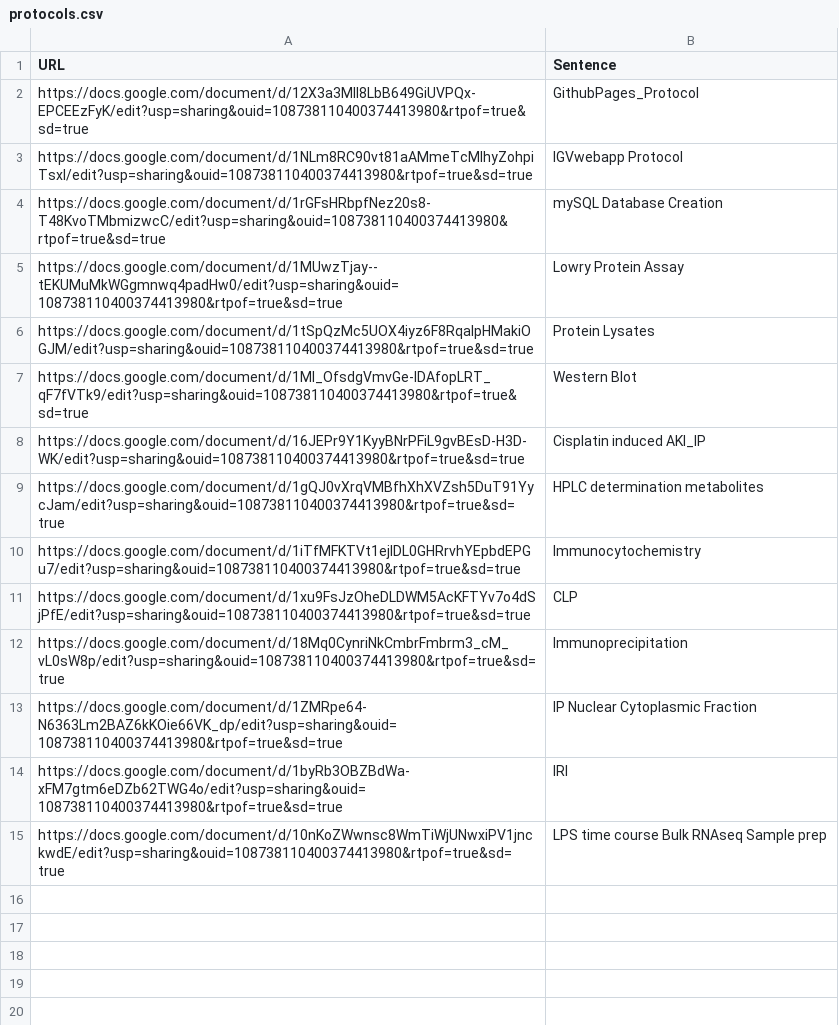
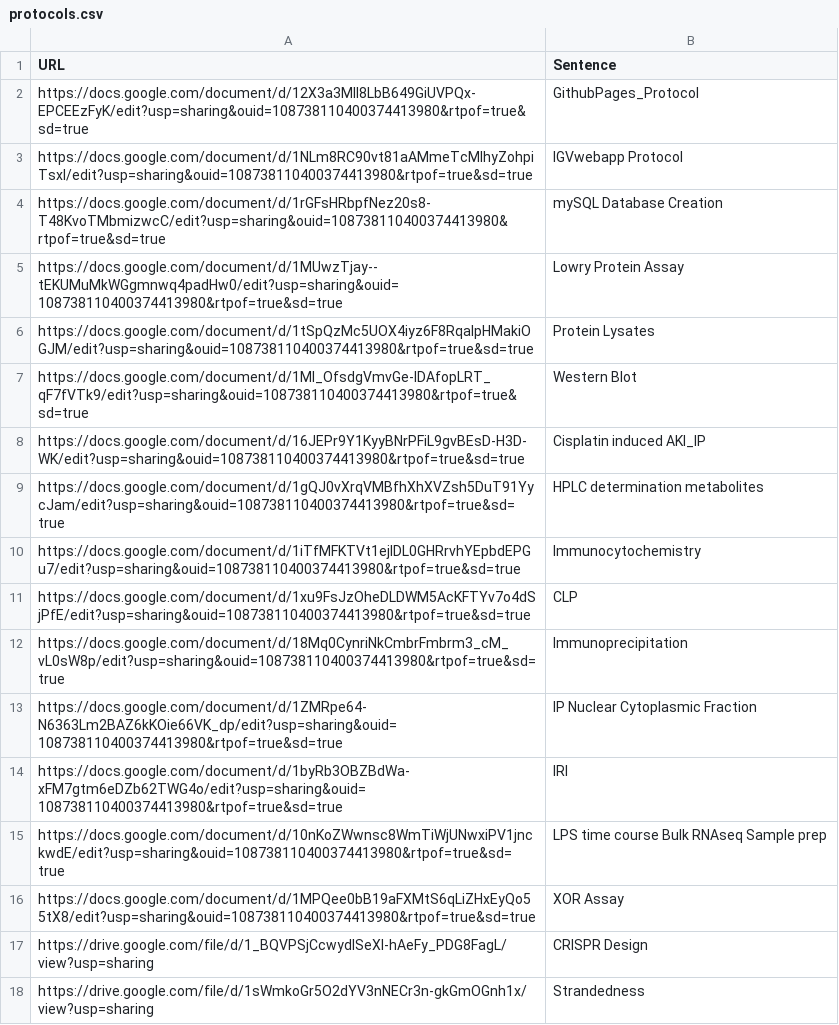
Before and after one commit to jmyslins/jmyslins.github.io, a CSV file: protocols.csv, drawn as a sheet; the diff names each change by its address in the sheet, - before the commit and + after, or states it on an @@ line.

Commit message:
Update protocols.csv

```diff
--- a/protocols.csv
+++ b/protocols.csv
+row 16: https://docs.google.com/document/d/1MPQee0bB19aFXMtS6qLiZHxEyQo55tX8/edit?usp=sharing&ouid=108738110400374413980&rtpof=true&sd=true | XOR Assay
+row 17: https://drive.google.com/file/d/1_BQVPSjCcwydlSeXI-hAeFy_PDG8FagL/view?usp=sharing | CRISPR Design
+row 18: https://drive.google.com/file/d/1sWmkoGr5O2dYV3nNECr3n-gkGmOGnh1x/view?usp=sharing | Strandedness
```
